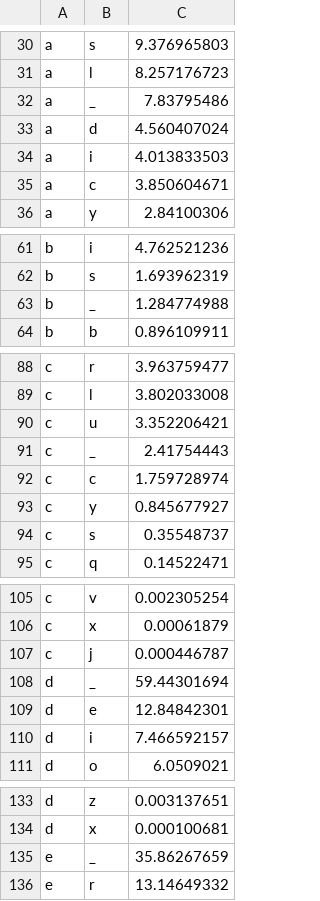
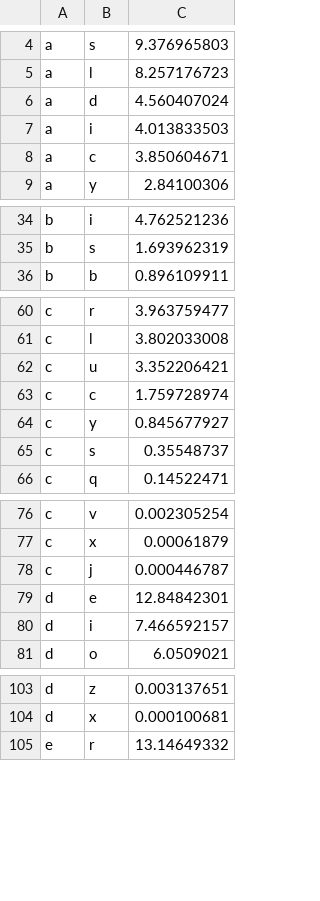
Before and after one commit to NEUCapstone2015W4/GUI, a CSV file: LetterProbabilityData.csv, drawn as a sheet; only a part is shown, gaps mark what is left out; the diff covers the shown part only; the diff names each change by its address in the sheet, - before the commit and + after, or states it on an @@ line.

```diff
--- a/LetterProbabilityData.csv
+++ b/LetterProbabilityData.csv
-row 32: a | _ | 7.83795486
-row 63: b | _ | 1.284774988
-row 91: c | _ | 2.41754443
-row 108: d | _ | 59.44301694
-row 135: e | _ | 35.86267659
```
Also changed, not shown: 47 removed rows elsewhere in this file, 3 other files.
